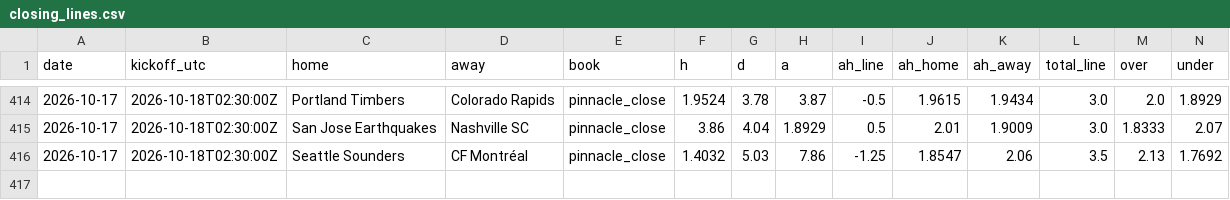
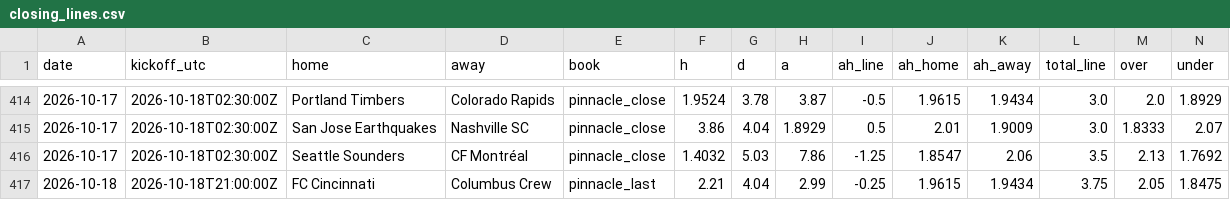
Before and after one commit to TheBallr/MLS-FUTURES, a CSV file: data/market/closing_lines.csv, drawn as a sheet; only a part is shown, gaps mark what is left out; rows hold the shown columns only; the diff names each change by its address in the sheet, - before the commit and + after, or states it on an @@ line.

```diff
--- a/data/market/closing_lines.csv
+++ b/data/market/closing_lines.csv
+row 417: 2026-10-18 | 2026-10-18T21:00:00Z | FC Cincinnati | Columbus Crew | pinnacle_last | 2.21 | 4.04 | 2.99 | -0.25 | 1.9615 | 1.9434 | 3.75 | 2.05 | 1.8475
```
Also changed, not shown: data/market/current_round_odds.csv.
